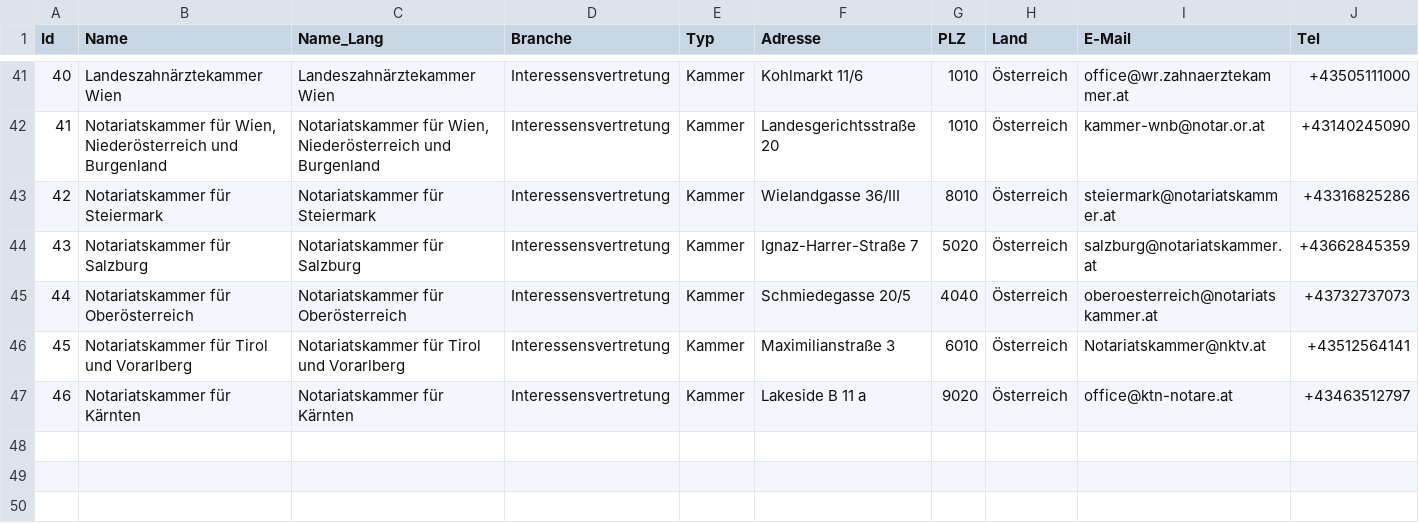
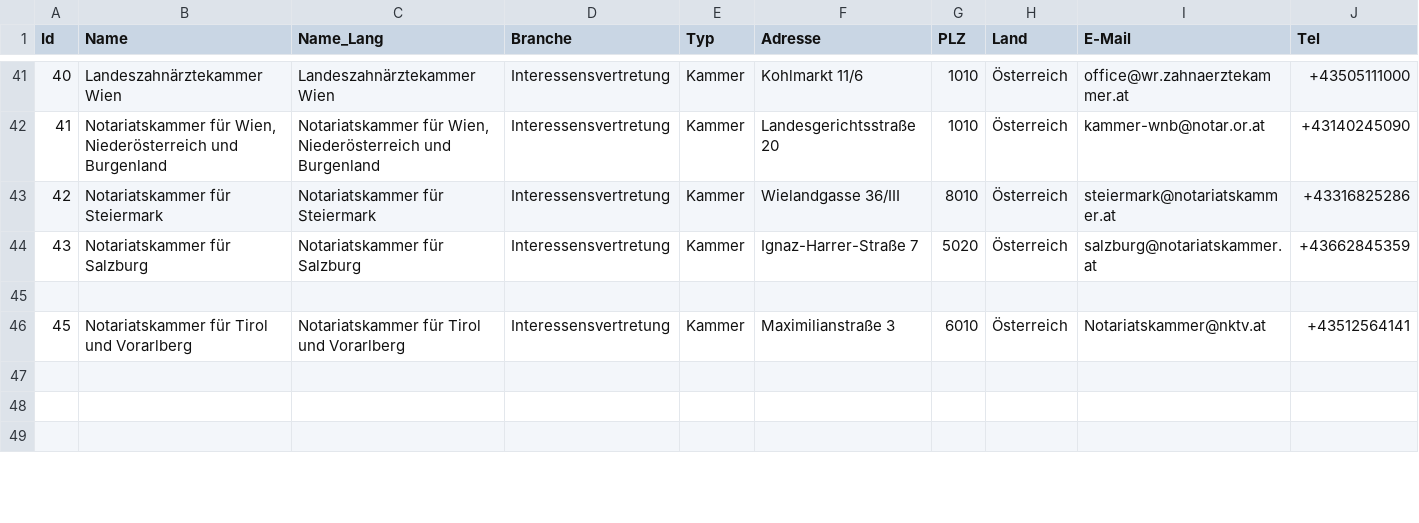
Before and after one commit to cyber-perikarp/auskunftsbegehren_at_adressen, a CSV file: bund/kammern.csv, drawn as a sheet; only a part is shown, gaps mark what is left out; removed rows and columns are numbered as before the commit, all else as after; rows hold the shown columns only; the diff covers the shown part only; the diff names each change by its address in the sheet, - before the commit and + after, or states it on an @@ line.

```diff
--- a/bund/kammern.csv
+++ b/bund/kammern.csv
-row 45: 44 | Notariatskammer für Oberösterreich | Notariatskammer für Oberösterreich | Interessensvertretung | Kammer | Schmiedegasse 20/5 | 4040 | Österreich | oberoesterreich@notariatskammer.at | +43732737073
+row 45: (empty)
-row 47: 46 | Notariatskammer für Kärnten | Notariatskammer für Kärnten | Interessensvertretung | Kammer | Lakeside B 11 a | 9020 | Österreich | office@ktn-notare.at | +43463512797
```
Also changed, not shown: 1 added row and 95 edited cells elsewhere in this file, oberoesterreich/oberoesterreich.csv.
